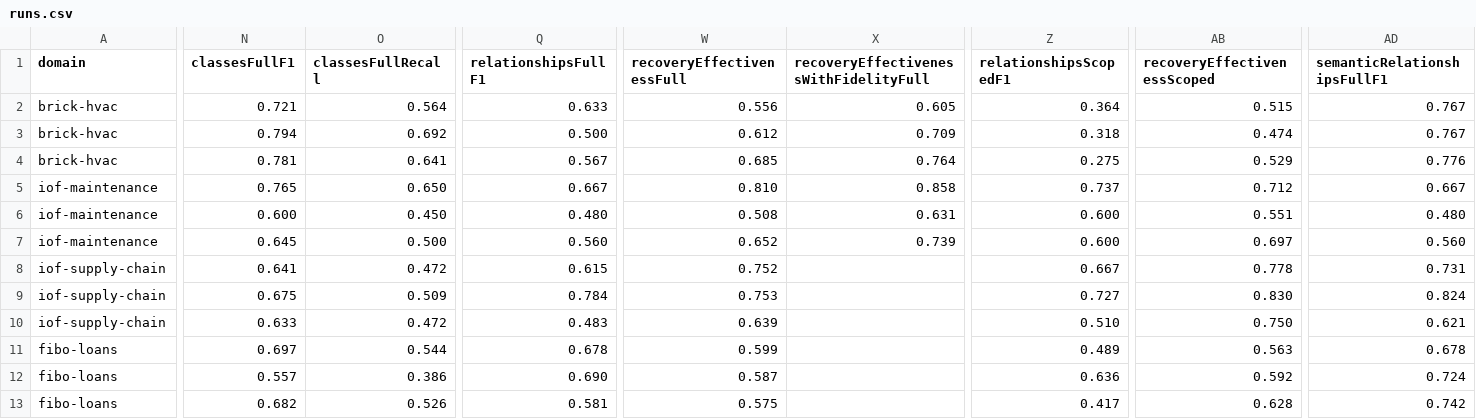
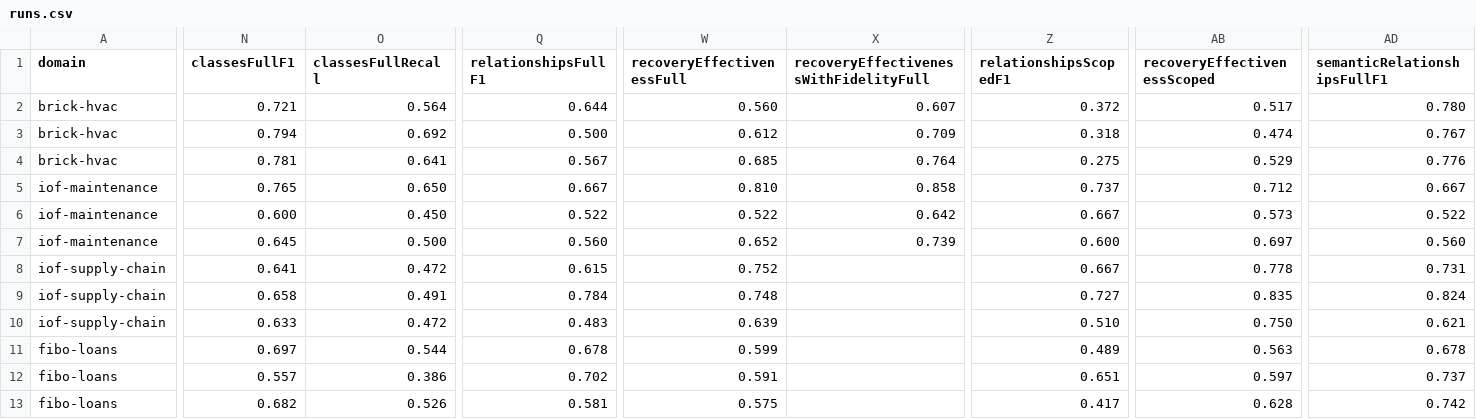
Before and after one commit to solalatus/ontology_builder, a CSV file: ontology_translation/results/multi-domain/runs.csv, drawn as a sheet; only a part is shown, gaps mark what is left out; the diff covers the shown part only; the diff names each change by its address in the sheet, - before the commit and + after, or states it on an @@ line.

```diff
--- a/ontology_translation/results/multi-domain/runs.csv
+++ b/ontology_translation/results/multi-domain/runs.csv
-Q2 (relationshipsFullF1): 0.633
+Q2 (relationshipsFullF1): 0.644
-W2 (recoveryEffectivenessFull): 0.556
+W2 (recoveryEffectivenessFull): 0.560
-X2: 0.605
+X2: 0.607
-Z2 (relationshipsScopedF1): 0.364
+Z2 (relationshipsScopedF1): 0.372
-AB2 (recoveryEffectivenessScoped): 0.515
+AB2 (recoveryEffectivenessScoped): 0.517
-AD2 (semanticRelationshipsFullF1): 0.767
+AD2 (semanticRelationshipsFullF1): 0.780
-Q6 (relationshipsFullF1): 0.480
+Q6 (relationshipsFullF1): 0.522
-W6 (recoveryEffectivenessFull): 0.508
+W6 (recoveryEffectivenessFull): 0.522
-X6: 0.631
+X6: 0.642
-Z6 (relationshipsScopedF1): 0.600
+Z6 (relationshipsScopedF1): 0.667
-AB6 (recoveryEffectivenessScoped): 0.551
+AB6 (recoveryEffectivenessScoped): 0.573
-AD6 (semanticRelationshipsFullF1): 0.480
+AD6 (semanticRelationshipsFullF1): 0.522
-N9 (classesFullF1): 0.675
+N9 (classesFullF1): 0.658
-O9 (classesFullRecall): 0.509
+O9 (classesFullRecall): 0.491
-W9 (recoveryEffectivenessFull): 0.753
+W9 (recoveryEffectivenessFull): 0.748
-AB9 (recoveryEffectivenessScoped): 0.830
+AB9 (recoveryEffectivenessScoped): 0.835
-Q12 (relationshipsFullF1): 0.690
+Q12 (relationshipsFullF1): 0.702
-W12 (recoveryEffectivenessFull): 0.587
+W12 (recoveryEffectivenessFull): 0.591
-Z12 (relationshipsScopedF1): 0.636
+Z12 (relationshipsScopedF1): 0.651
-AB12 (recoveryEffectivenessScoped): 0.592
+AB12 (recoveryEffectivenessScoped): 0.597
-AD12 (semanticRelationshipsFullF1): 0.724
+AD12 (semanticRelationshipsFullF1): 0.737
```
Also changed, not shown: 2 edited cells elsewhere in this file, ontology_translation/results/multi-domain/domain-comparison.csv, 19 other files.
